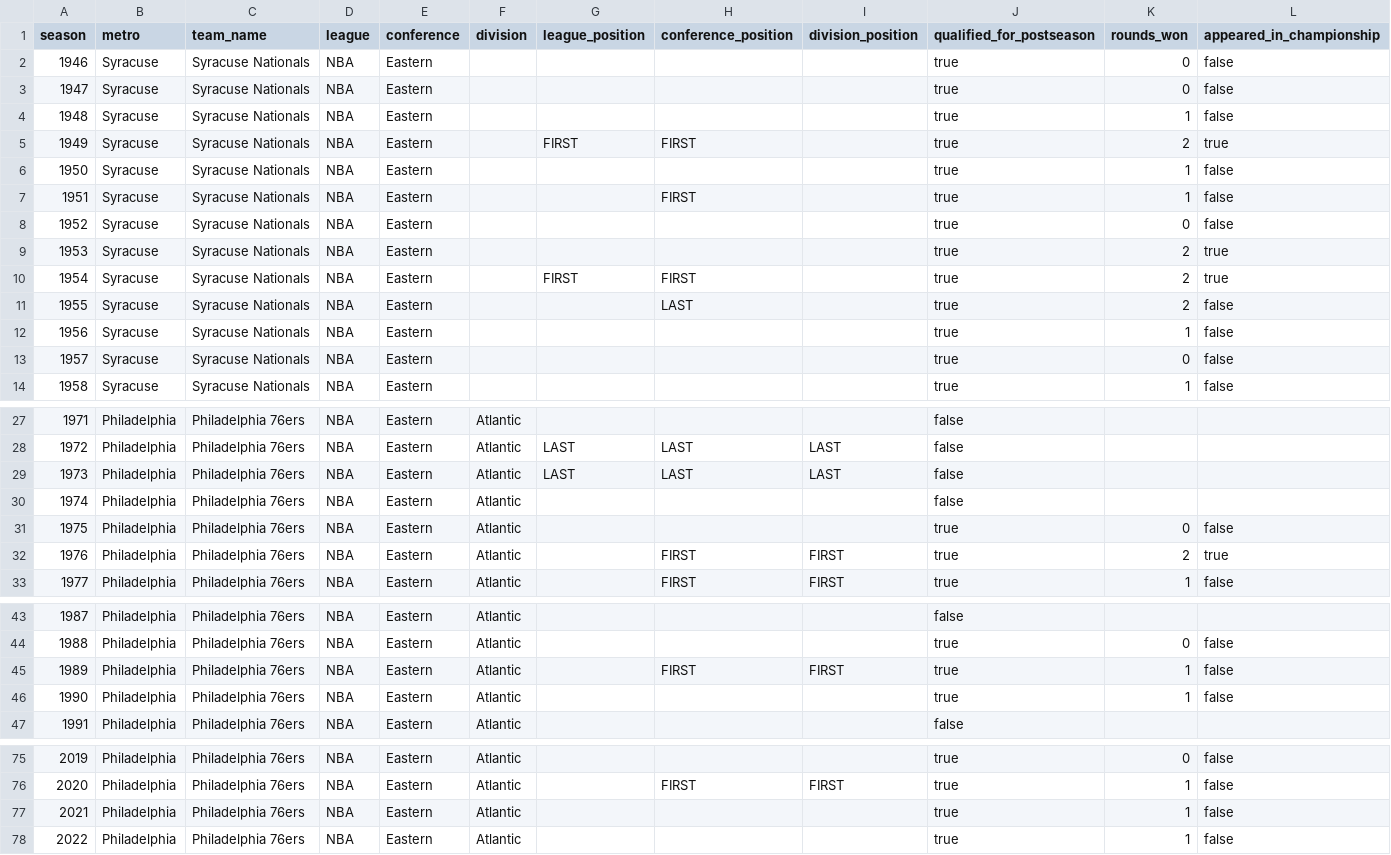
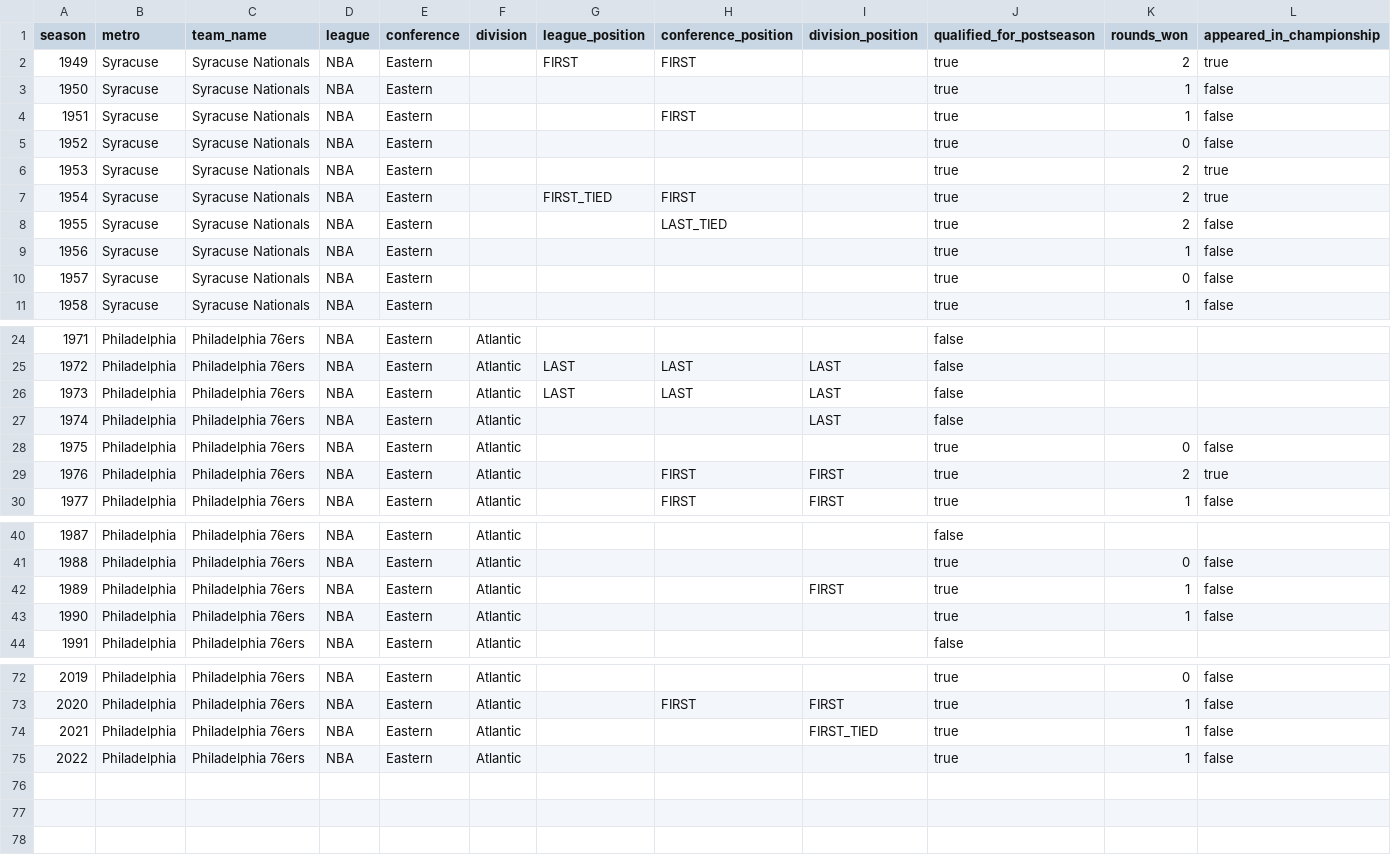
Before and after one commit to mabersold/maximum-futility, a CSV file: src/main/resources/data/basketball/seasons/philadelphia-76ers.csv, drawn as a sheet; only a part is shown, gaps mark what is left out; removed rows and columns are numbered as before the commit, all else as after; rows hold the shown columns only; the diff covers the shown part only; the diff names each change by its address in the sheet, - before the commit and + after, or states it on an @@ line.

Commit message:
Fixing errors in NBA data

```diff
--- a/src/main/resources/data/basketball/seasons/philadelphia-76ers.csv
+++ b/src/main/resources/data/basketball/seasons/philadelphia-76ers.csv
-row 2: 1946 | Syracuse | Syracuse Nationals | NBA | Eastern |  |  |  |  | true | 0 | false
-row 3: 1947 | Syracuse | Syracuse Nationals | NBA | Eastern |  |  |  |  | true | 0 | false
-row 4: 1948 | Syracuse | Syracuse Nationals | NBA | Eastern |  |  |  |  | true | 1 | false
-G7 (league_position): FIRST
+G7 (league_position): FIRST_TIED
-H8 (conference_position): LAST
+H8 (conference_position): LAST_TIED
-row 30: 1974 | Philadelphia | Philadelphia 76ers | NBA | Eastern | Atlantic |  |  |  | false
+row 27: 1974 | Philadelphia | Philadelphia 76ers | NBA | Eastern | Atlantic |  |  | LAST | false
-H42 (conference_position): FIRST
+H42 (conference_position): (empty)
+row 74: 2021 | Philadelphia | Philadelphia 76ers | NBA | Eastern | Atlantic |  |  | FIRST_TIED | true | 1 | false
@@ column A (season) renumbered in row 75 @@
-row 78: 2022 | Philadelphia | Philadelphia 76ers | NBA | Eastern | Atlantic |  |  |  | true | 1 | false
```
Also changed, not shown: 1 edited cell elsewhere in this file, src/main/resources/data/basketball/nba-franchises.csv, src/main/resources/data/basketball/seasons/detroit-pistons.csv, 37 other files.
